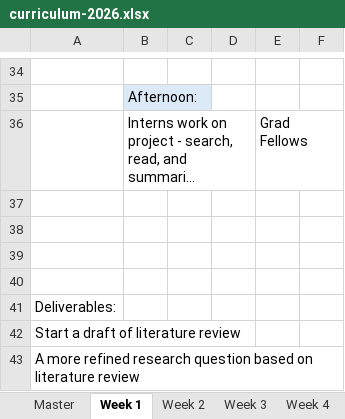
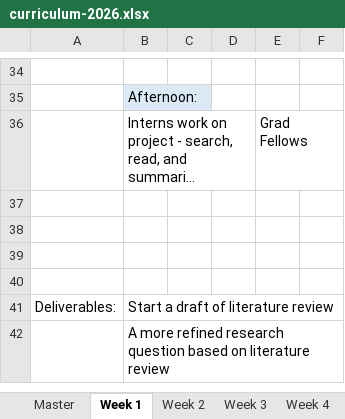
Before and after one commit to pdahal23/dspg-2026-curriculum-, an Excel workbook: curriculum-2026.xlsx, sheet Week 1, drawn as a sheet; only a part is shown, gaps mark what is left out; long unchanged cells end in …; values as stored, in another font and other column widths than the file's, no borders; removed rows and columns are numbered as before the commit, all else as after; the diff names each change by its address in the sheet, - before the commit and + after, or states it on an @@ line.

```diff
--- a/curriculum-2026.xlsx (sheet Week 1)
+++ b/curriculum-2026.xlsx (sheet Week 1)
-B41: (empty)
+B41: Start a draft of literature review
-row 42: Start a draft of literature review
-row 43: A more refined research question based on literature review
+row 42:  | A more refined research question based on literature review
```
Also changed, not shown: sheet Week 2, 1 other file.
